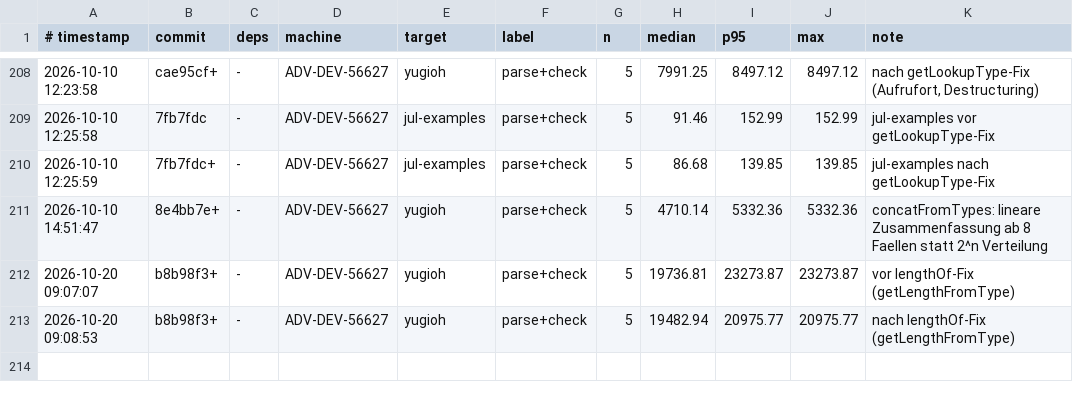
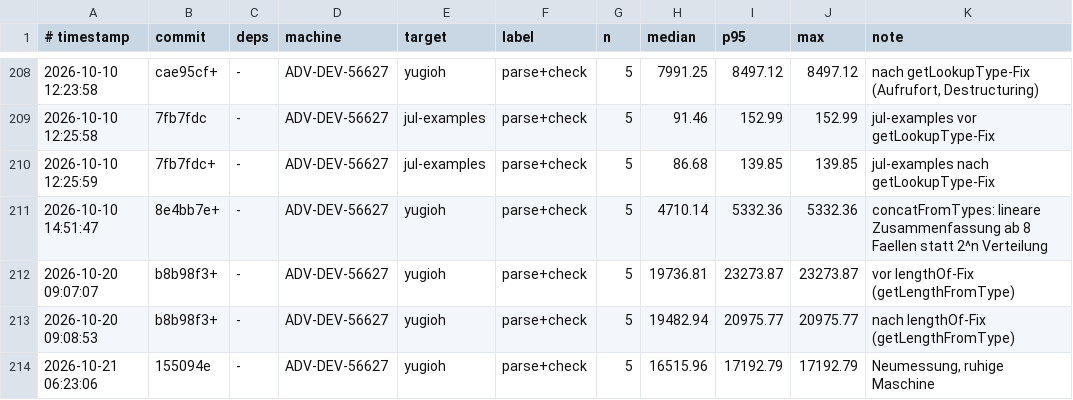
Before and after one commit to JulianXander/jul-compiler, a TSV file: scripts/bench-log-compiler.tsv, drawn as a sheet; only a part is shown, gaps mark what is left out.

Commit message:
bench

```diff
--- a/scripts/bench-log-compiler.tsv
+++ b/scripts/bench-log-compiler.tsv
@@ -213 +213,2 @@
 2026-10-20 09:08:53	b8b98f3+	-	ADV-DEV-56627	yugioh	parse+check	5	19482.94	20975.77	20975.77	nach lengthOf-Fix (getLengthFromType)
+2026-10-21 06:23:06	155094e	-	ADV-DEV-56627	yugioh	parse+check	5	16515.96	17192.79	17192.79	Neumessung, ruhige Maschine
```
Also changed, not shown: 1 other file.
